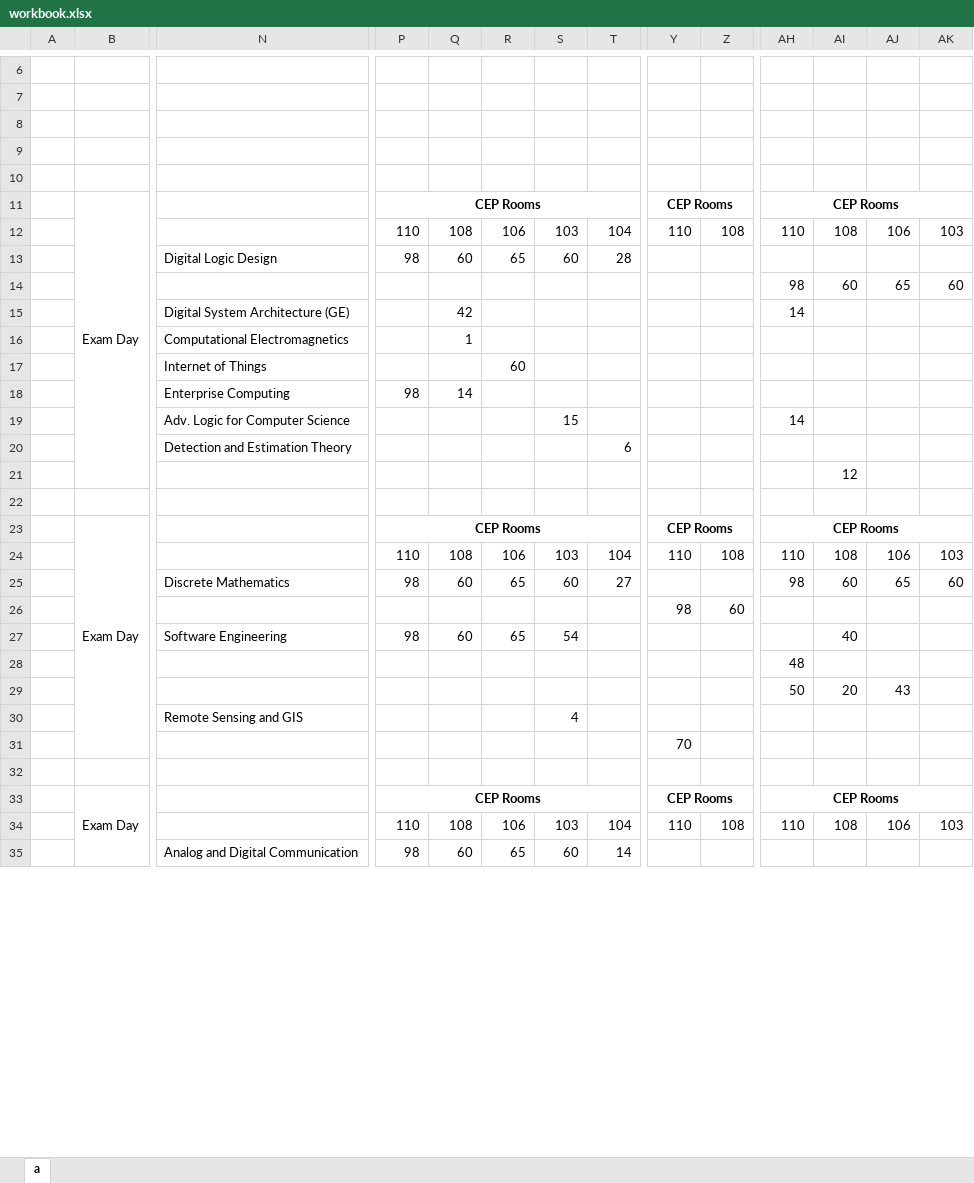
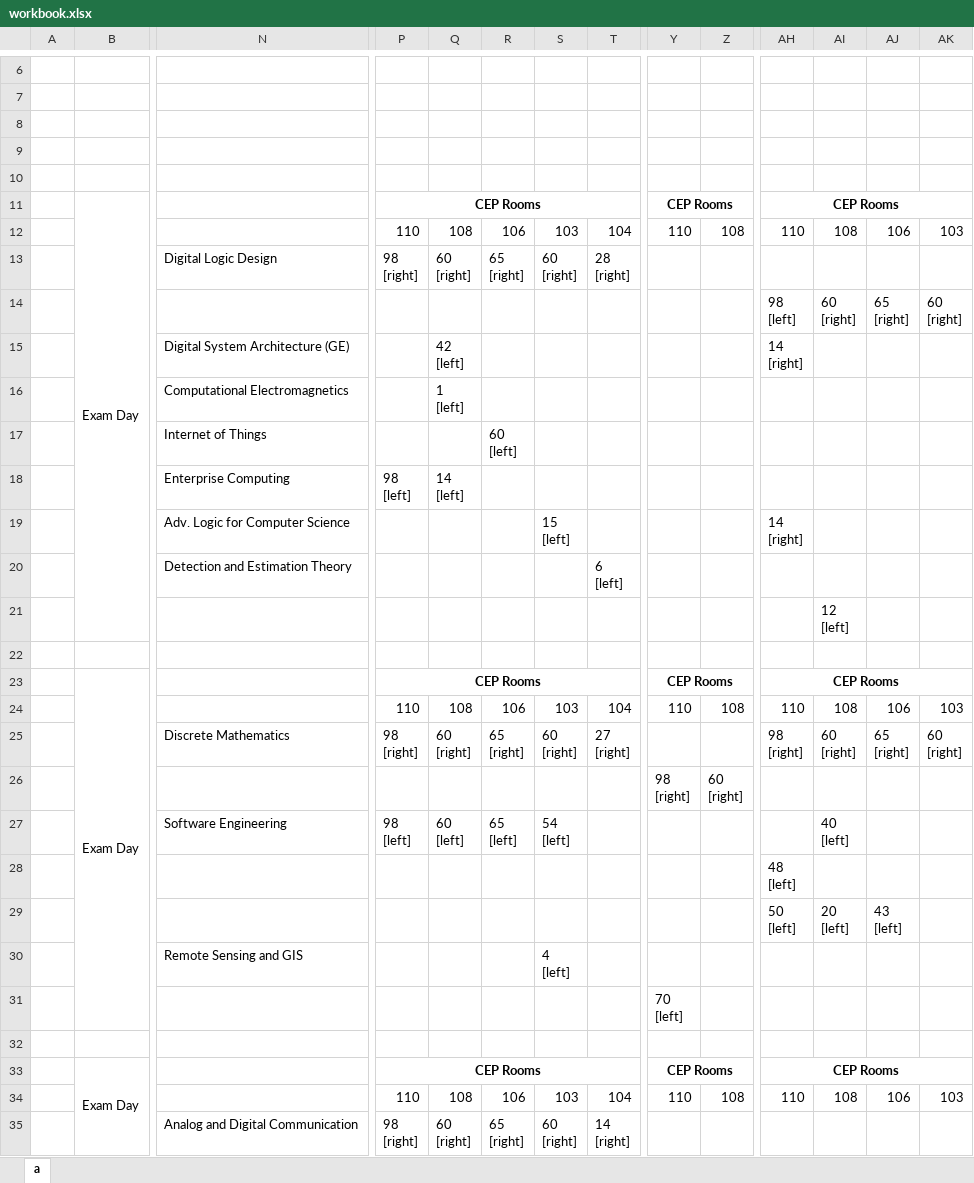
Before and after one commit to abhilashmandaliya/Exam_TimeTable_Scheduler_bySlots_Web_Project, an Excel workbook: workbook.xlsx, sheet a, drawn as a sheet; only a part is shown, gaps mark what is left out; values as stored, in another font and other column widths than the file's, no borders; removed rows and columns are numbered as before the commit, all else as after; rows hold the shown columns only; ↵ is a line break in a cell; the diff covers the shown part only; the diff names each change by its address in the sheet, - before the commit and + after, or states it on an @@ line.

```diff
--- a/workbook.xlsx (sheet a)
+++ b/workbook.xlsx (sheet a)
-row 13:  |  | Digital Logic Design | 98 | 60 | 65 | 60 | 28
-row 14:  |  |  |  |  |  |  |  |  |  | 98 | 60 | 65 | 60
+row 13:  |  | Digital Logic Design | 98 ↵ [right] | 60 ↵ [right] | 65 ↵ [right] | 60 ↵ [right] | 28 ↵ [right]
+row 14:  |  |  |  |  |  |  |  |  |  | 98 ↵ [left] | 60 ↵ [right] | 65 ↵ [right] | 60 ↵ [right]
-Q15: 42
+Q15: 42 ↵ [left]
-AH15: 14
+AH15: 14 ↵ [right]
-Q16: 1
+Q16: 1 ↵ [left]
-R17: 60
+R17: 60 ↵ [left]
-P18: 98
+P18: 98 ↵ [left]
-Q18: 14
+Q18: 14 ↵ [left]
-S19: 15
+S19: 15 ↵ [left]
-AH19: 14
+AH19: 14 ↵ [right]
-T20: 6
+T20: 6 ↵ [left]
-AI21: 12
+AI21: 12 ↵ [left]
-row 25:  |  | Discrete Mathematics | 98 | 60 | 65 | 60 | 27 |  |  | 98 | 60 | 65 | 60
-row 26:  |  |  |  |  |  |  |  | 98 | 60
+row 25:  |  | Discrete Mathematics | 98 ↵ [right] | 60 ↵ [right] | 65 ↵ [right] | 60 ↵ [right] | 27 ↵ [right] |  |  | 98 ↵ [right] | 60 ↵ [right] | 65 ↵ [right] | 60 ↵ [right]
+row 26:  |  |  |  |  |  |  |  | 98 ↵ [right] | 60 ↵ [right]
-P27: 98
+P27: 98 ↵ [left]
-Q27: 60
+Q27: 60 ↵ [left]
-R27: 65
+R27: 65 ↵ [left]
-S27: 54
+S27: 54 ↵ [left]
-AI27: 40
+AI27: 40 ↵ [left]
-AH28: 48
+AH28: 48 ↵ [left]
-AH29: 50
+AH29: 50 ↵ [left]
-AI29: 20
+AI29: 20 ↵ [left]
-AJ29: 43
+AJ29: 43 ↵ [left]
-S30: 4
+S30: 4 ↵ [left]
-Y31: 70
+Y31: 70 ↵ [left]
-row 35:  |  | Analog and Digital Communication | 98 | 60 | 65 | 60 | 14
+row 35:  |  | Analog and Digital Communication | 98 ↵ [right] | 60 ↵ [right] | 65 ↵ [right] | 60 ↵ [right] | 14 ↵ [right]
```
Also changed, not shown: 2 added rows, 2 removed rows and 21 edited cells elsewhere in this sheet, 10 other files.
